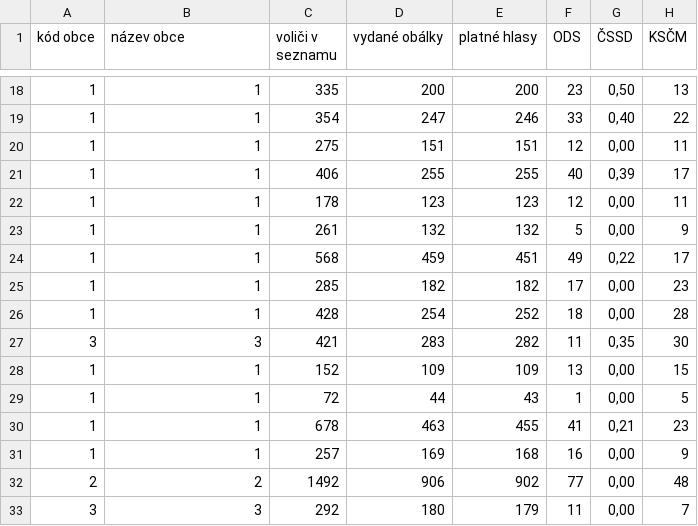
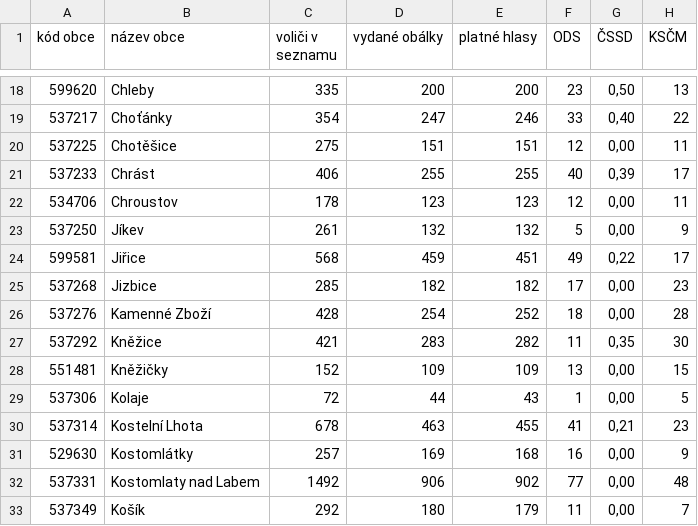
Before and after one commit to Zajic31/Volby_17, a CSV file: vysledky_nymburk.csv, drawn as a sheet; only a part is shown, gaps mark what is left out; the diff covers the shown part only; the diff names each change by its address in the sheet, - before the commit and + after, or states it on an @@ line.

```diff
--- a/vysledky_nymburk.csv
+++ b/vysledky_nymburk.csv
-A18 (kód obce): 1
+A18 (kód obce): 599620
-B18 (název obce): 1
+B18 (název obce): Chleby
-A19 (kód obce): 1
+A19 (kód obce): 537217
-B19 (název obce): 1
+B19 (název obce): Choťánky
-A20 (kód obce): 1
+A20 (kód obce): 537225
-B20 (název obce): 1
+B20 (název obce): Chotěšice
-A21 (kód obce): 1
+A21 (kód obce): 537233
-B21 (název obce): 1
+B21 (název obce): Chrást
-A22 (kód obce): 1
+A22 (kód obce): 534706
-B22 (název obce): 1
+B22 (název obce): Chroustov
-A23 (kód obce): 1
+A23 (kód obce): 537250
-B23 (název obce): 1
+B23 (název obce): Jíkev
-A24 (kód obce): 1
+A24 (kód obce): 599581
-B24 (název obce): 1
+B24 (název obce): Jiřice
-A25 (kód obce): 1
+A25 (kód obce): 537268
-B25 (název obce): 1
+B25 (název obce): Jizbice
-A26 (kód obce): 1
+A26 (kód obce): 537276
-B26 (název obce): 1
+B26 (název obce): Kamenné Zboží
-A27 (kód obce): 3
+A27 (kód obce): 537292
-B27 (název obce): 3
+B27 (název obce): Kněžice
-A28 (kód obce): 1
+A28 (kód obce): 551481
-B28 (název obce): 1
+B28 (název obce): Kněžičky
-A29 (kód obce): 1
+A29 (kód obce): 537306
-B29 (název obce): 1
+B29 (název obce): Kolaje
-A30 (kód obce): 1
+A30 (kód obce): 537314
-B30 (název obce): 1
+B30 (název obce): Kostelní Lhota
-A31 (kód obce): 1
+A31 (kód obce): 529630
-B31 (název obce): 1
+B31 (název obce): Kostomlátky
-A32 (kód obce): 2
+A32 (kód obce): 537331
-B32 (název obce): 2
+B32 (název obce): Kostomlaty nad Labem
-A33 (kód obce): 3
+A33 (kód obce): 537349
-B33 (název obce): 3
+B33 (název obce): Košík
```
Also changed, not shown: 142 edited cells elsewhere in this file, 1 other file.
